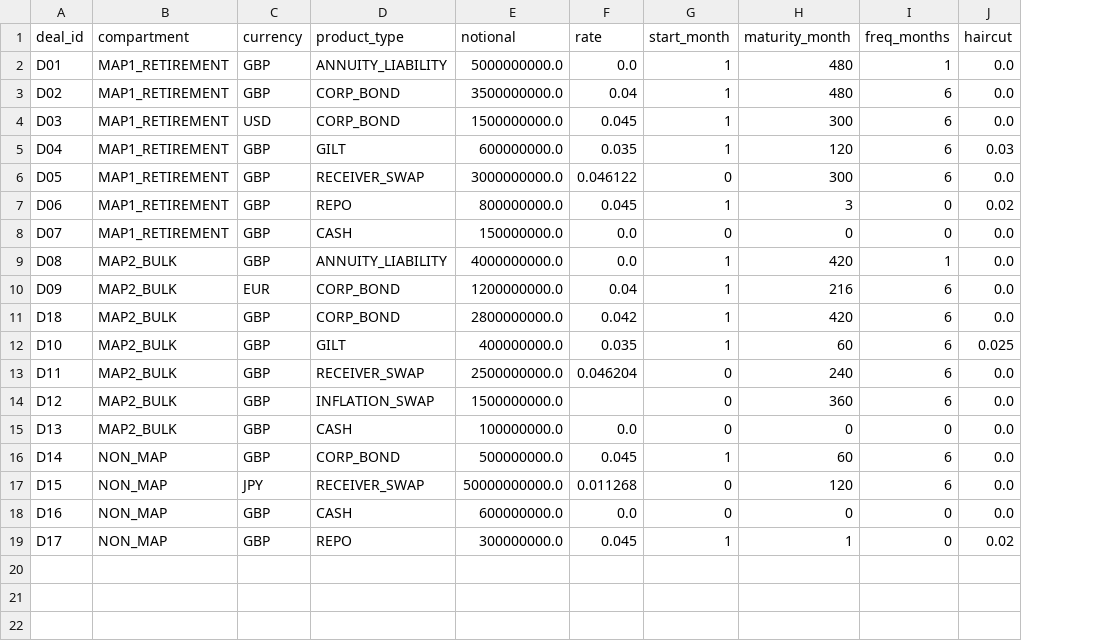
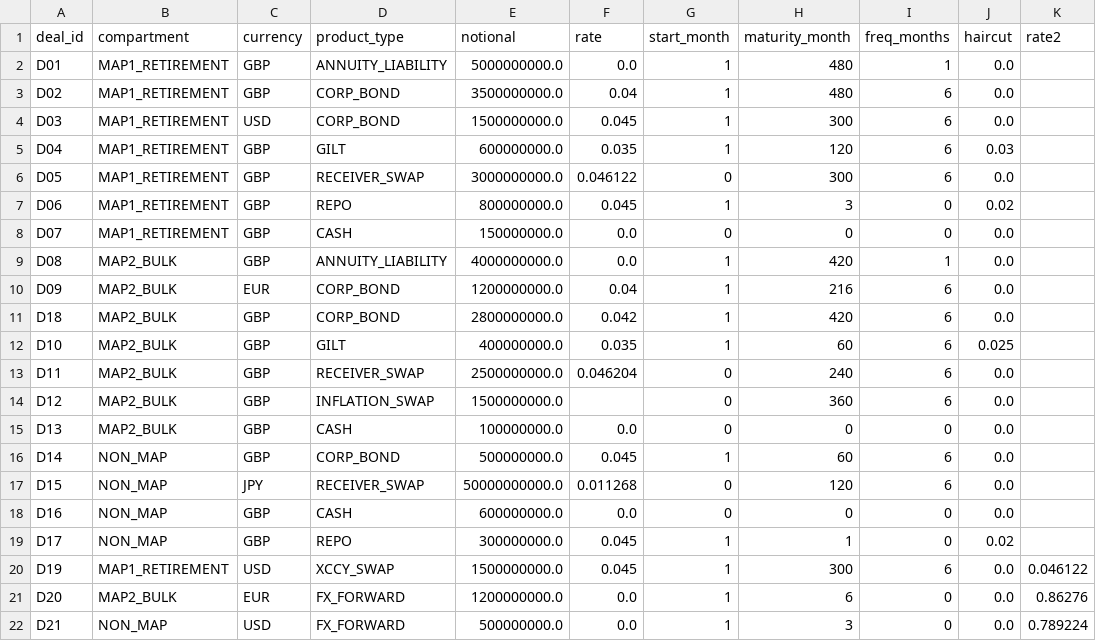
Before and after one commit to zlac116/ml-refresher, a CSV file: quant_finance/07_market_risk_engine/pra_liquidity_stress/data/inputs/deals.csv, drawn as a sheet; the diff names each change by its address in the sheet, - before the commit and + after, or states it on an @@ line.

Commit message:
Enhance liquidity stress engine to support FX forwards and cross-currency swaps
- Updated deals.csv to include new product types: FX_FORWARD and XCCY_SWAP, with additional rate2 column for GBP leg or strike.
- Modified template files to reflect changes in inflows and outflows related to derivatives and FX settlements.
- Implemented MTM calculations for FX forwards and cross-currency swaps in engine.py.
- Adjusted cashflow expansion logic to handle new product types and their respective cashflow characteristics.
- Updated input generation scripts to accommodate new deal structures and ensure accurate cashflow reporting.

```diff
--- a/quant_finance/07_market_risk_engine/pra_liquidity_stress/data/inputs/deals.csv
+++ b/quant_finance/07_market_risk_engine/pra_liquidity_stress/data/inputs/deals.csv
+column K (rate2), empty
+row 20: D19 | MAP1_RETIREMENT | USD | XCCY_SWAP | 1500000000.0 | 0.045 | 1 | 300 | 6 | 0.0 | 0.046122
+row 21: D20 | MAP2_BULK | EUR | FX_FORWARD | 1200000000.0 | 0.0 | 1 | 6 | 0 | 0.0 | 0.86276
+row 22: D21 | NON_MAP | USD | FX_FORWARD | 500000000.0 | 0.0 | 1 | 3 | 0 | 0.0 | 0.789224
```
Also changed, not shown: quant_finance/07_market_risk_engine/pra_liquidity_stress/data/inputs/template_LQR_01_01_blank.csv, quant_finance/07_market_risk_engine/pra_liquidity_stress/data/inputs/template_LQR_02_01_blank.csv, 5 other files.
